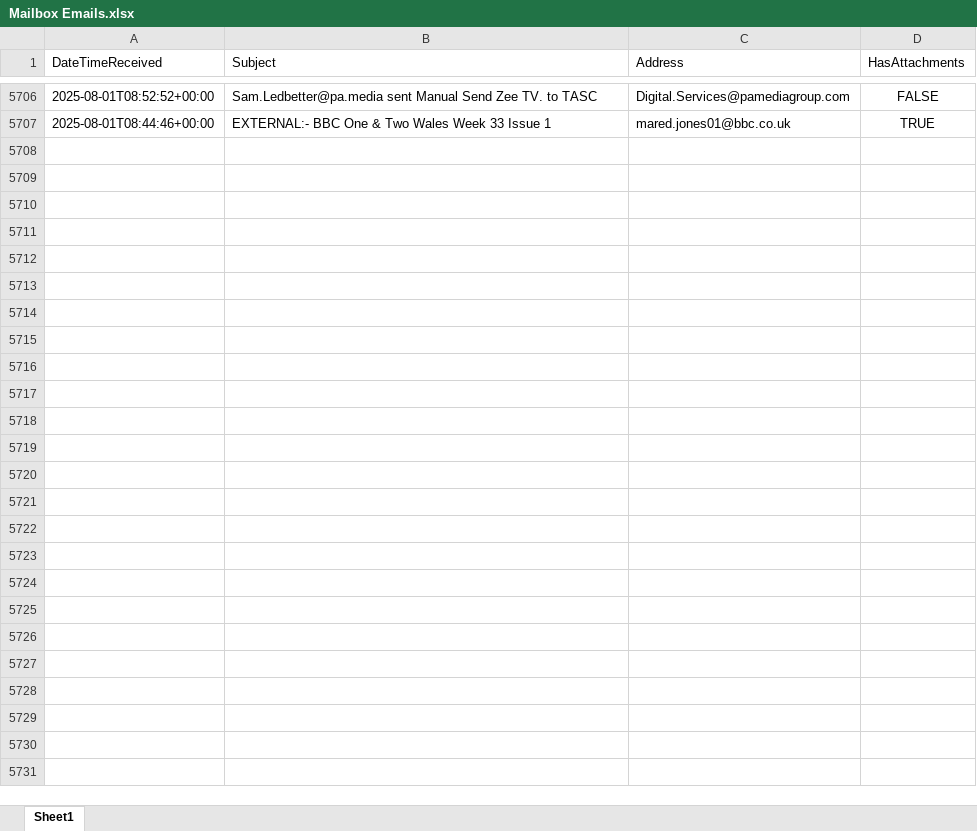
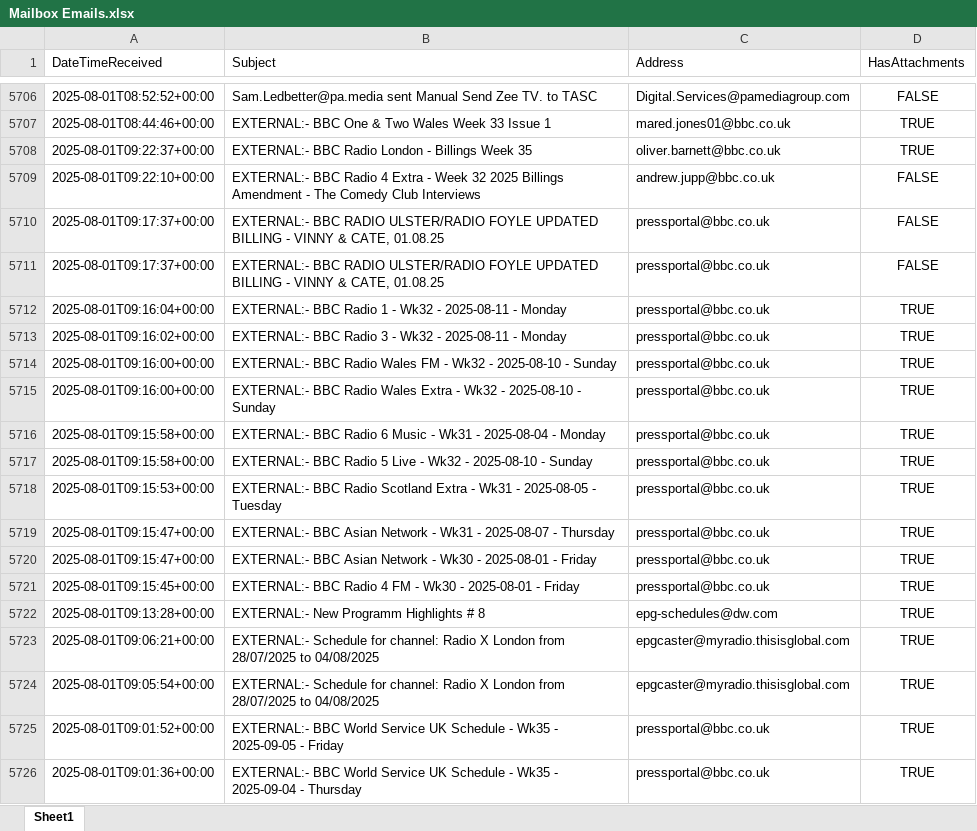
Before and after one commit to nickyleech/Files, an Excel workbook: Mailbox Emails/Mailbox Emails.xlsx, sheet Sheet1, drawn as a sheet; only a part is shown, gaps mark what is left out; values as stored, in another font and other column widths than the file's, no borders; table styles not drawn; the diff covers the shown part only; the diff names each change by its address in the sheet, - before the commit and + after, or states it on an @@ line.

Commit message:
Update file from SharePoint:

```diff
--- a/Mailbox Emails/Mailbox Emails.xlsx (sheet Sheet1)
+++ b/Mailbox Emails/Mailbox Emails.xlsx (sheet Sheet1)
+row 5708: 2025-08-01T09:22:37+00:00 | EXTERNAL:- BBC Radio London - Billings Week 35 | oliver.barnett@bbc.co.uk | TRUE
+row 5709: 2025-08-01T09:22:10+00:00 | EXTERNAL:- BBC Radio 4 Extra - Week 32 2025 Billings Amendment - The Comedy Club Interviews | andrew.jupp@bbc.co.uk | FALSE
+row 5710: 2025-08-01T09:17:37+00:00 | EXTERNAL:- BBC RADIO ULSTER/RADIO FOYLE UPDATED BILLING - VINNY & CATE, 01.08.25 | pressportal@bbc.co.uk | FALSE
+row 5711: 2025-08-01T09:17:37+00:00 | EXTERNAL:- BBC RADIO ULSTER/RADIO FOYLE UPDATED BILLING - VINNY & CATE, 01.08.25 | pressportal@bbc.co.uk | FALSE
+row 5712: 2025-08-01T09:16:04+00:00 | EXTERNAL:- BBC Radio 1 - Wk32 - 2025-08-11 - Monday | pressportal@bbc.co.uk | TRUE
+row 5713: 2025-08-01T09:16:02+00:00 | EXTERNAL:- BBC Radio 3 - Wk32 - 2025-08-11 - Monday | pressportal@bbc.co.uk | TRUE
+row 5714: 2025-08-01T09:16:00+00:00 | EXTERNAL:- BBC Radio Wales FM - Wk32 - 2025-08-10 - Sunday | pressportal@bbc.co.uk | TRUE
+row 5715: 2025-08-01T09:16:00+00:00 | EXTERNAL:- BBC Radio Wales Extra - Wk32 - 2025-08-10 - Sunday | pressportal@bbc.co.uk | TRUE
+row 5716: 2025-08-01T09:15:58+00:00 | EXTERNAL:- BBC Radio 6 Music - Wk31 - 2025-08-04 - Monday | pressportal@bbc.co.uk | TRUE
+row 5717: 2025-08-01T09:15:58+00:00 | EXTERNAL:- BBC Radio 5 Live - Wk32 - 2025-08-10 - Sunday | pressportal@bbc.co.uk | TRUE
+row 5718: 2025-08-01T09:15:53+00:00 | EXTERNAL:- BBC Radio Scotland Extra - Wk31 - 2025-08-05 - Tuesday | pressportal@bbc.co.uk | TRUE
+row 5719: 2025-08-01T09:15:47+00:00 | EXTERNAL:- BBC Asian Network - Wk31 - 2025-08-07 - Thursday | pressportal@bbc.co.uk | TRUE
+row 5720: 2025-08-01T09:15:47+00:00 | EXTERNAL:- BBC Asian Network - Wk30 - 2025-08-01 - Friday | pressportal@bbc.co.uk | TRUE
+row 5721: 2025-08-01T09:15:45+00:00 | EXTERNAL:- BBC Radio 4 FM - Wk30 - 2025-08-01 - Friday | pressportal@bbc.co.uk | TRUE
+row 5722: 2025-08-01T09:13:28+00:00 | EXTERNAL:- New Programm Highlights # 8 | epg-schedules@dw.com | TRUE
+row 5723: 2025-08-01T09:06:21+00:00 | EXTERNAL:- Schedule for channel: Radio X London from 28/07/2025 to 04/08/2025 | epgcaster@myradio.thisisglobal.com | TRUE
+row 5724: 2025-08-01T09:05:54+00:00 | EXTERNAL:- Schedule for channel: Radio X London from 28/07/2025 to 04/08/2025 | epgcaster@myradio.thisisglobal.com | TRUE
+row 5725: 2025-08-01T09:01:52+00:00 | EXTERNAL:- BBC World Service UK Schedule - Wk35 - 2025-09-05 - Friday | pressportal@bbc.co.uk | TRUE
+row 5726: 2025-08-01T09:01:36+00:00 | EXTERNAL:- BBC World Service UK Schedule - Wk35 - 2025-09-04 - Thursday | pressportal@bbc.co.uk | TRUE
```
Also changed, not shown: 14 added rows elsewhere in this sheet.
